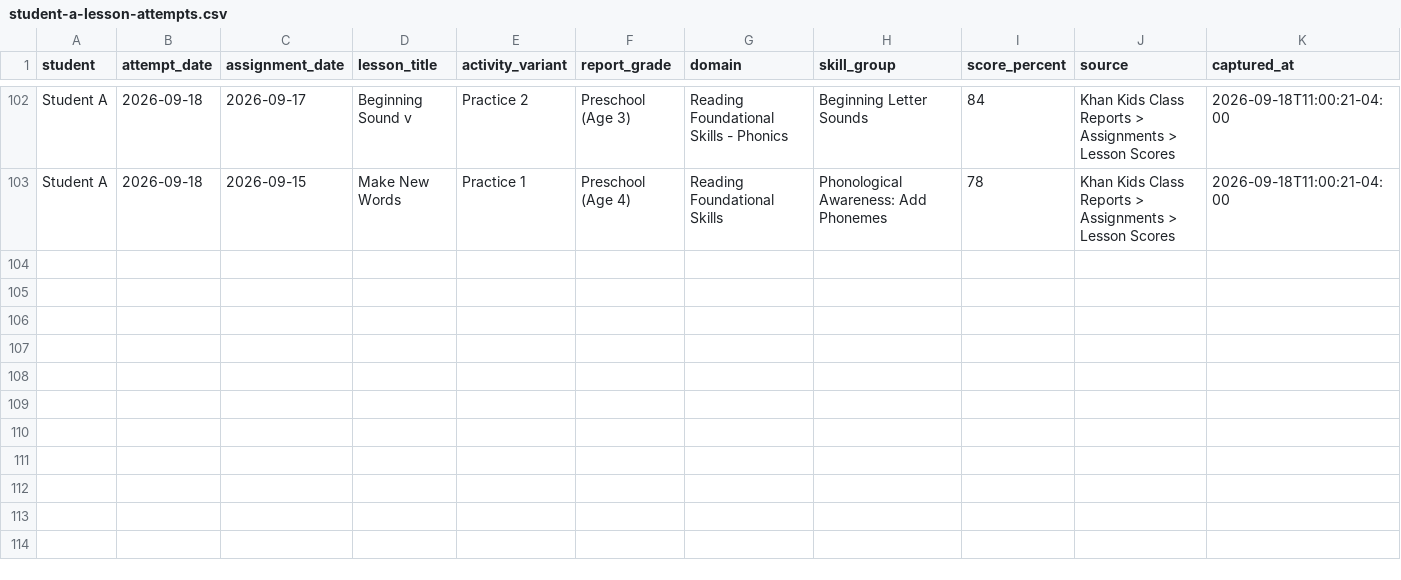
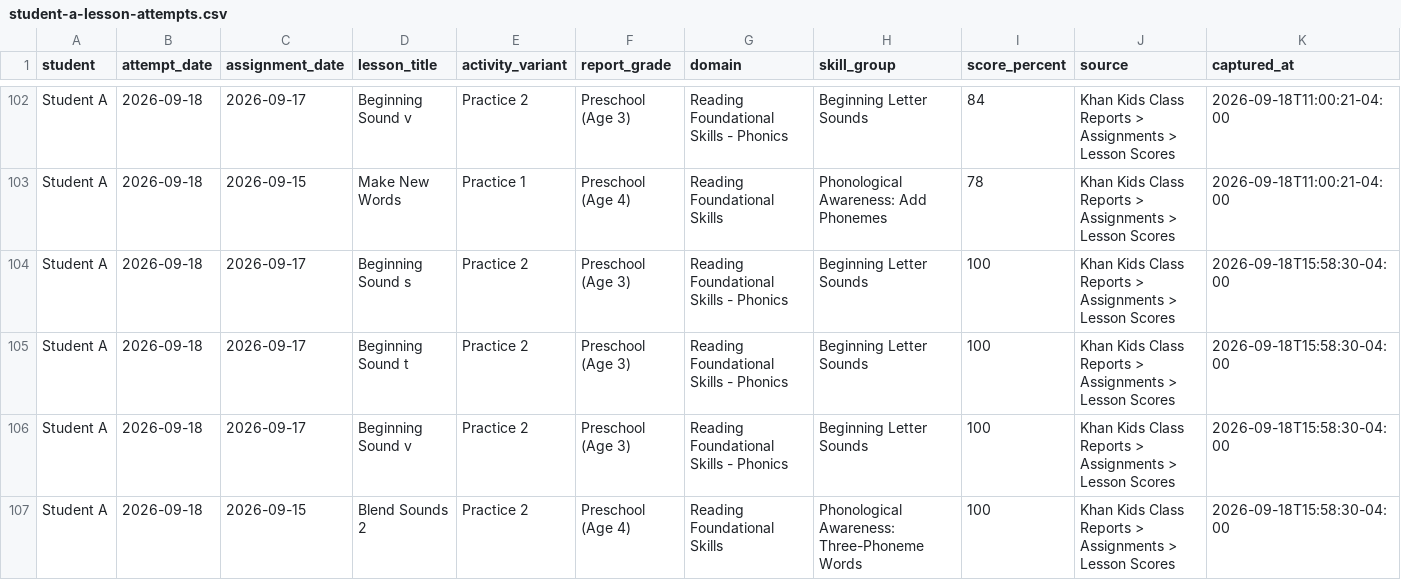
Before and after one commit to JohnTheodore/khan_kids_reading_tutor, a CSV file: student-records/student-a-lesson-attempts.csv, drawn as a sheet; only a part is shown, gaps mark what is left out.

```diff
--- a/student-records/student-a-lesson-attempts.csv
+++ b/student-records/student-a-lesson-attempts.csv
@@ -103 +103,5 @@ Student A,2026-09-18,2026-09-17,Beginning Sound v,Practice 2,Preschool (Age 3),R
 Student A,2026-09-18,2026-09-15,Make New Words,Practice 1,Preschool (Age 4),Reading Foundational Skills,Phonological Awareness: Add Phonemes,78,Khan Kids Class Reports > Assignments > Lesson Scores,2026-09-18T11:00:21-04:00
+Student A,2026-09-18,2026-09-17,Beginning Sound s,Practice 2,Preschool (Age 3),Reading Foundational Skills - Phonics,Beginning Letter Sounds,100,Khan Kids Class Reports > Assignments > Lesson Scores,2026-09-18T15:58:30-04:00
+Student A,2026-09-18,2026-09-17,Beginning Sound t,Practice 2,Preschool (Age 3),Reading Foundational Skills - Phonics,Beginning Letter Sounds,100,Khan Kids Class Reports > Assignments > Lesson Scores,2026-09-18T15:58:30-04:00
+Student A,2026-09-18,2026-09-17,Beginning Sound v,Practice 2,Preschool (Age 3),Reading Foundational Skills - Phonics,Beginning Letter Sounds,100,Khan Kids Class Reports > Assignments > Lesson Scores,2026-09-18T15:58:30-04:00
+Student A,2026-09-18,2026-09-15,Blend Sounds 2,Practice 2,Preschool (Age 4),Reading Foundational Skills,Phonological Awareness: Three-Phoneme Words,100,Khan Kids Class Reports > Assignments > Lesson Scores,2026-09-18T15:58:30-04:00
```
Also changed, not shown: student-records/student-a-assignment-actions.csv, 17 other files.
